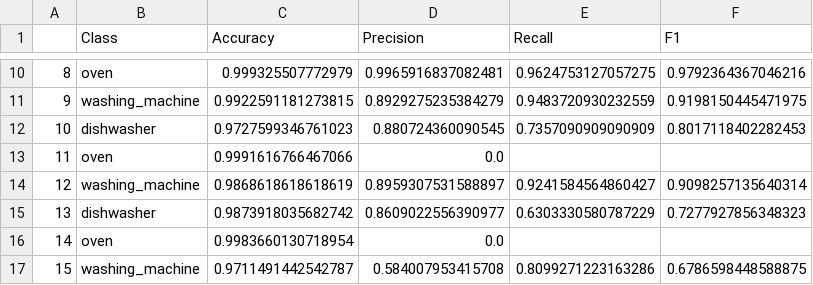
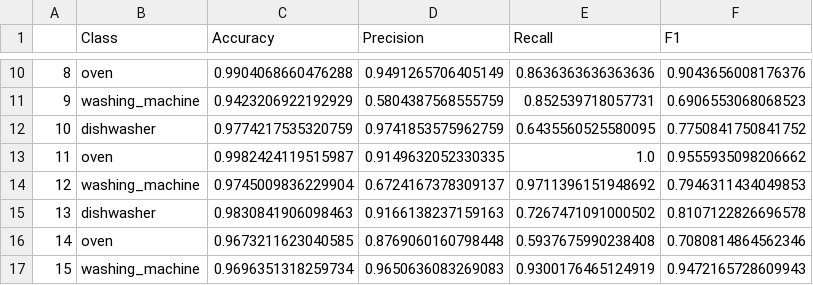
Before and after one commit to MatteoGardusi/Project-FIA, a CSV file: Results/Results_KNN.csv, drawn as a sheet; only a part is shown, gaps mark what is left out; the diff covers the shown part only.

```diff
--- a/Results/Results_KNN.csv
+++ b/Results/Results_KNN.csv
@@ -10,8 +10,8 @@
-8,oven,0.999325507772979,0.9965916837082481,0.9624753127057275,0.9792364367046216
-9,washing_machine,0.9922591181273815,0.8929275235384279,0.9483720930232559,0.9198150445471975
-10,dishwasher,0.9727599346761023,0.880724360090545,0.7357090909090909,0.8017118402282453
-11,oven,0.9991616766467066,0.0,,
-12,washing_machine,0.9868618618618619,0.8959307531588897,0.9241584564860427,0.9098257135640314
-13,dishwasher,0.9873918035682742,0.8609022556390977,0.6303330580787229,0.7277927856348323
-14,oven,0.9983660130718954,0.0,,
-15,washing_machine,0.9711491442542787,0.584007953415708,0.8099271223163286,0.6786598448588875
+8,oven,0.9904068660476288,0.9491265706405149,0.8636363636363636,0.9043656008176376
+9,washing_machine,0.9423206922192929,0.5804387568555759,0.852539718057731,0.6906553068068523
+10,dishwasher,0.9774217535320759,0.9741853575962759,0.6435560525580095,0.7750841750841752
+11,oven,0.9982424119515987,0.9149632052330335,1.0,0.9555935098206662
+12,washing_machine,0.9745009836229904,0.6724167378309137,0.9711396151948692,0.7946311434049853
+13,dishwasher,0.9830841906098463,0.9166138237159163,0.7267471091000502,0.8107122826696578
+14,oven,0.9673211623040585,0.8769060160798448,0.5937675990238408,0.7080814864562346
+15,washing_machine,0.9696351318259734,0.9650636083269083,0.9300176465124919,0.9472165728609943
```
Also changed, not shown: 88 edited cells elsewhere in this file, 2 other files.
